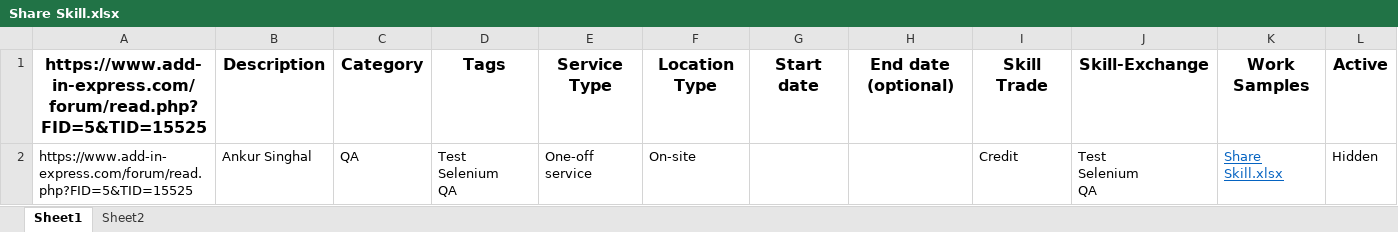
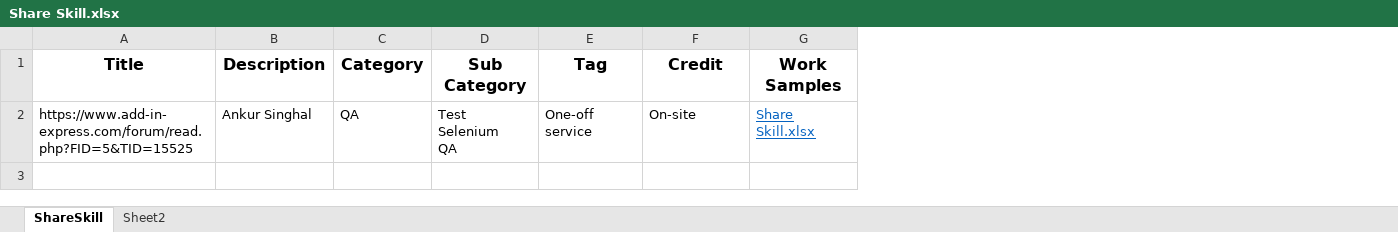
Before and after one commit to ASinghal1810/Mars_Competition_Task, an Excel workbook: Mars_Competition_Task/Spreadsheets/Share Skill.xlsx, sheet ShareSkill, drawn as a sheet; values as stored, in another font and other column widths than the file's, no borders; removed rows and columns are numbered as before the commit, all else as after; ↵ is a line break in a cell; the diff names each change by its address in the sheet, - before the commit and + after, or states it on an @@ line.

Commit message:
Excel Data Reader Working

```diff
--- a/Mars_Competition_Task/Spreadsheets/Share Skill.xlsx (sheet ShareSkill)
+++ b/Mars_Competition_Task/Spreadsheets/Share Skill.xlsx (sheet ShareSkill)
-sheet tab: Sheet1
+sheet tab: ShareSkill
-column G, empty
-column H, empty
-column I, row 2: Credit
-column J, row 2: Test ↵ Selenium ↵ QA
-column L, row 2: Hidden
-row 1: https://www.add-in-express.com/forum/read.php?FID=5&TID=15525 | Description | Category | Tags | Service Type | Location Type | Start date | End date (optional) | Skill Trade | Skill-Exchange | Work Samples | Active
+row 1: Title | Description | Category | Sub Category | Tag | Credit | Work Samples
```
Also changed, not shown: 7 other files.
